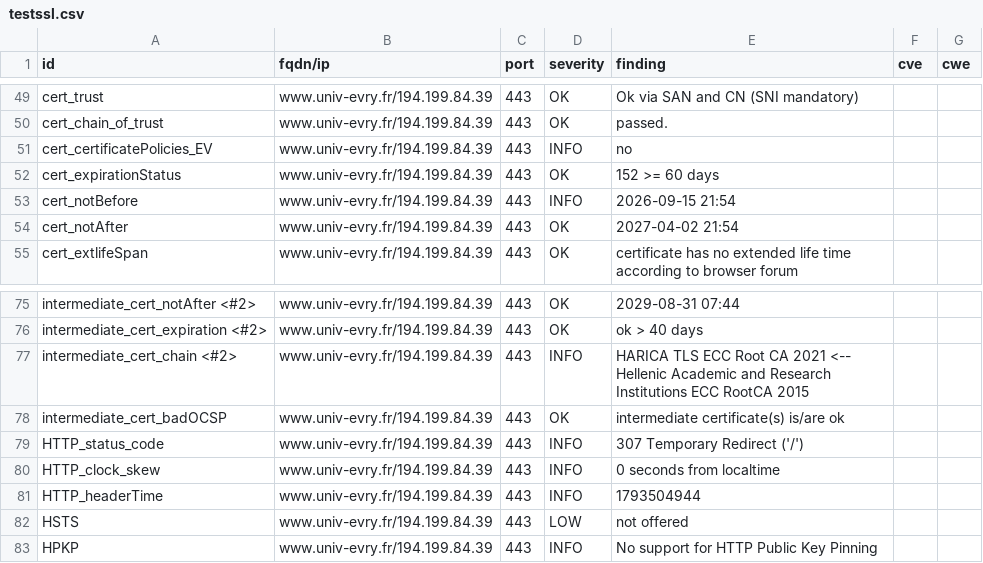
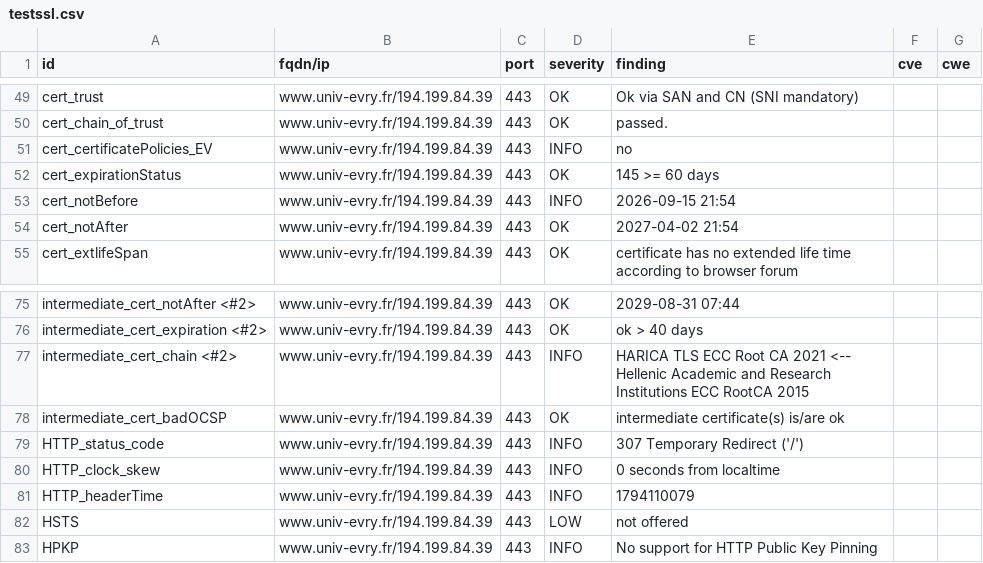
Before and after one commit to atomegr/dashlord, a CSV file: results/aHR0cHM6Ly93d3cudW5pdi1ldnJ5LmZy/testssl.csv, drawn as a sheet; only a part is shown, gaps mark what is left out.

```diff
--- a/results/aHR0cHM6Ly93d3cudW5pdi1ldnJ5LmZy/testssl.csv
+++ b/results/aHR0cHM6Ly93d3cudW5pdi1ldnJ5LmZy/testssl.csv
@@ -51,3 +51,3 @@
 "cert_certificatePolicies_EV","www.univ-evry.fr/194.199.84.39","443","INFO","no","",""
-"cert_expirationStatus","www.univ-evry.fr/194.199.84.39","443","OK","152 >= 60 days","",""
+"cert_expirationStatus","www.univ-evry.fr/194.199.84.39","443","OK","145 >= 60 days","",""
 "cert_notBefore","www.univ-evry.fr/194.199.84.39","443","INFO","2026-09-15 21:54","",""
@@ -80,3 +80,3 @@
 "HTTP_clock_skew","www.univ-evry.fr/194.199.84.39","443","INFO","0 seconds from localtime","",""
-"HTTP_headerTime","www.univ-evry.fr/194.199.84.39","443","INFO","1793504944","",""
+"HTTP_headerTime","www.univ-evry.fr/194.199.84.39","443","INFO","1794110079","",""
 "HSTS","www.univ-evry.fr/194.199.84.39","443","LOW","not offered","",""
```
Also changed, not shown: 9 other files.
